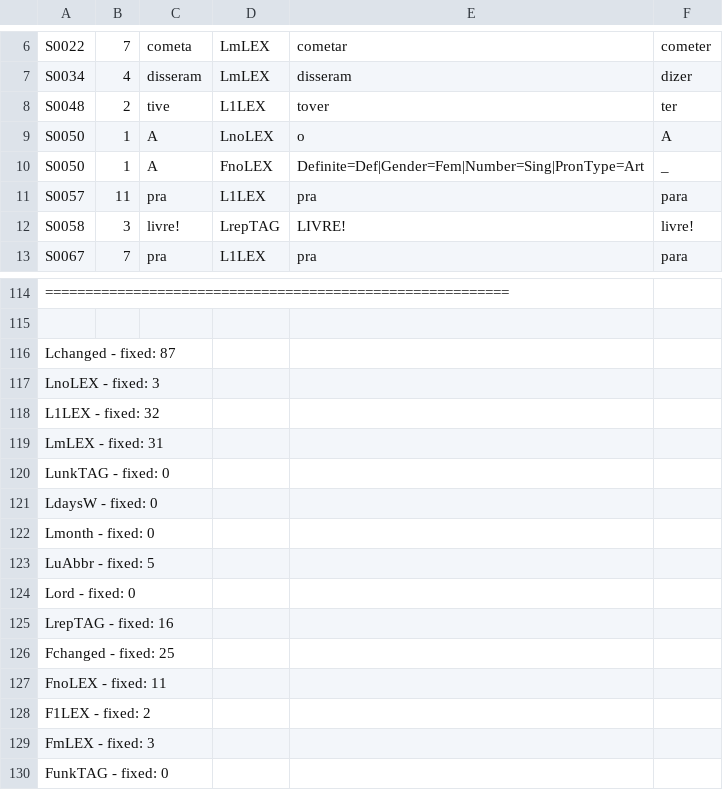
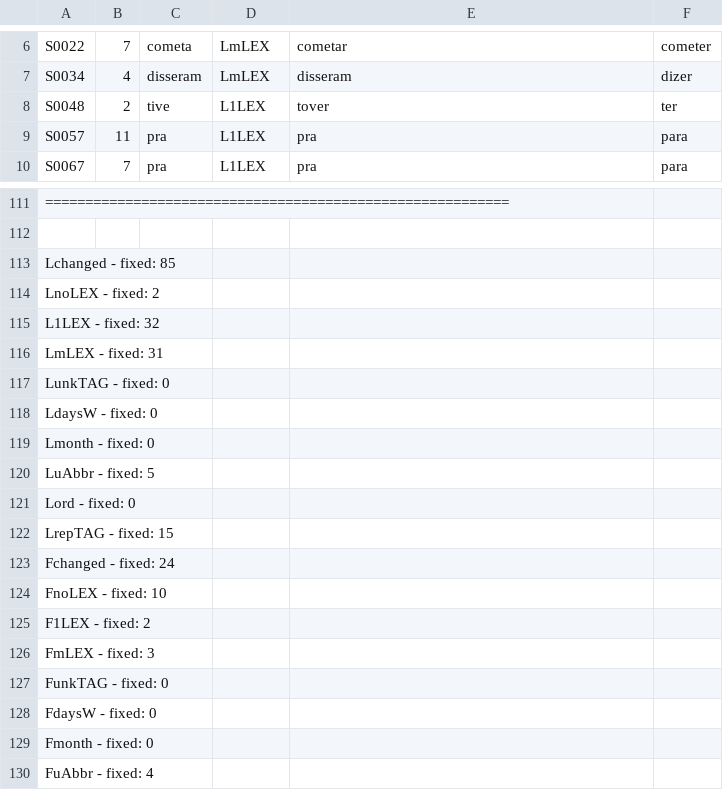
Before and after one commit to Pedrest15/expanded_fake_news_corpus, a TSV file: data/parsed/paper_replication/postprocess_report.tsv, drawn as a sheet; only a part is shown, gaps mark what is left out; the shorter side is filled out with more unchanged rows; removed rows and columns are numbered as before the commit, all else as after; the diff names each change by its address in the sheet, - before the commit and + after, or states it on an @@ line.

```diff
--- a/data/parsed/paper_replication/postprocess_report.tsv
+++ b/data/parsed/paper_replication/postprocess_report.tsv
-row 9: S0050 | 1 | A | LnoLEX | o | A
-row 10: S0050 | 1 | A | FnoLEX | Definite=Def|Gender=Fem|Number=Sing|PronType=Art | _
-row 12: S0058 | 3 | livre! | LrepTAG | LIVRE! | livre!
-A113: Lchanged - fixed: 87
+A113: Lchanged - fixed: 85
-A114: LnoLEX - fixed: 3
+A114: LnoLEX - fixed: 2
-A122: LrepTAG - fixed: 16
+A122: LrepTAG - fixed: 15
-A123: Fchanged - fixed: 25
+A123: Fchanged - fixed: 24
-A124: FnoLEX - fixed: 11
+A124: FnoLEX - fixed: 10
```
Also changed, not shown: data/analysis/paper_replication/grammar_rules/grammar_rules_tfidf_with_repetition.csv, data/analysis/paper_replication/zipf/with_stopwords/fakebr_human_frequencies.csv, 55 other files.
